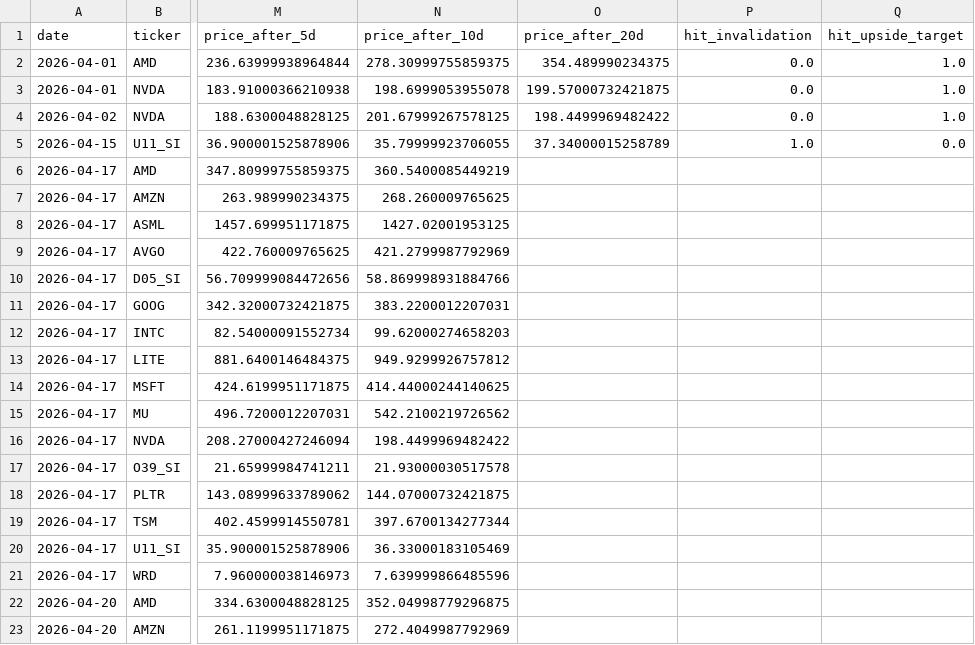
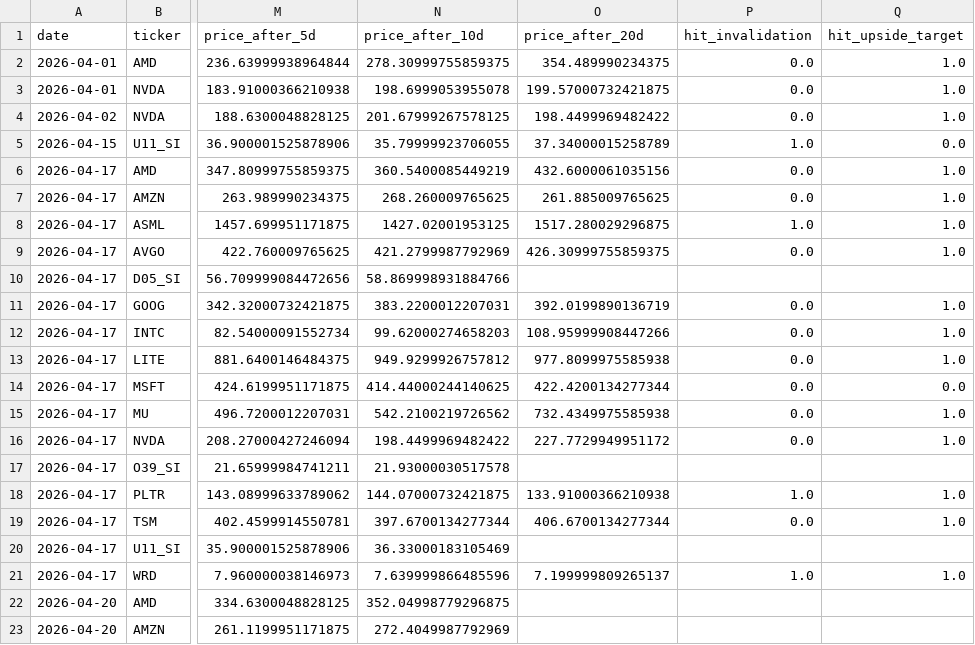
Before and after one commit to marcuslai1/market-dashboard, a CSV file: data/signal_log.csv, drawn as a sheet; only a part is shown, gaps mark what is left out; the diff covers the shown part only; the diff names each change by its address in the sheet, - before the commit and + after, or states it on an @@ line.

```diff
--- a/data/signal_log.csv
+++ b/data/signal_log.csv
-O6 (price_after_20d): (empty)
+O6 (price_after_20d): 432.6000061035156
-P6:P7 (hit_invalidation): (empty)
+P6:P7 (hit_invalidation): 0.0
-Q6:Q9 (hit_upside_target): (empty)
+Q6:Q9 (hit_upside_target): 1.0
-O7 (price_after_20d): (empty)
+O7 (price_after_20d): 261.885009765625
-O8 (price_after_20d): (empty)
+O8 (price_after_20d): 1517.280029296875
-P8 (hit_invalidation): (empty)
+P8 (hit_invalidation): 1.0
-O9 (price_after_20d): (empty)
+O9 (price_after_20d): 426.30999755859375
-P9 (hit_invalidation): (empty)
+P9 (hit_invalidation): 0.0
-O11 (price_after_20d): (empty)
+O11 (price_after_20d): 392.0199890136719
-P11:P16 (hit_invalidation): (empty)
+P11:P16 (hit_invalidation): 0.0
-Q11:Q13 (hit_upside_target): (empty)
+Q11:Q13 (hit_upside_target): 1.0
-O12 (price_after_20d): (empty)
+O12 (price_after_20d): 108.95999908447266
-O13 (price_after_20d): (empty)
+O13 (price_after_20d): 977.8099975585938
-O14 (price_after_20d): (empty)
+O14 (price_after_20d): 422.4200134277344
-Q14 (hit_upside_target): (empty)
+Q14 (hit_upside_target): 0.0
-O15 (price_after_20d): (empty)
+O15 (price_after_20d): 732.4349975585938
-Q15:Q16 (hit_upside_target): (empty)
+Q15:Q16 (hit_upside_target): 1.0
-O16 (price_after_20d): (empty)
+O16 (price_after_20d): 227.7729949951172
-O18 (price_after_20d): (empty)
+O18 (price_after_20d): 133.91000366210938
-P18 (hit_invalidation): (empty)
+P18 (hit_invalidation): 1.0
-Q18:Q19 (hit_upside_target): (empty)
+Q18:Q19 (hit_upside_target): 1.0
-O19 (price_after_20d): (empty)
+O19 (price_after_20d): 406.6700134277344
-P19 (hit_invalidation): (empty)
+P19 (hit_invalidation): 0.0
-O21 (price_after_20d): (empty)
+O21 (price_after_20d): 7.199999809265137
-P21 (hit_invalidation): (empty)
+P21 (hit_invalidation): 1.0
-Q21 (hit_upside_target): (empty)
+Q21 (hit_upside_target): 1.0
```
Also changed, not shown: 30 edited cells elsewhere in this file, data/claude_analysis.csv, data/pipeline_stats.csv, 1 other file.
